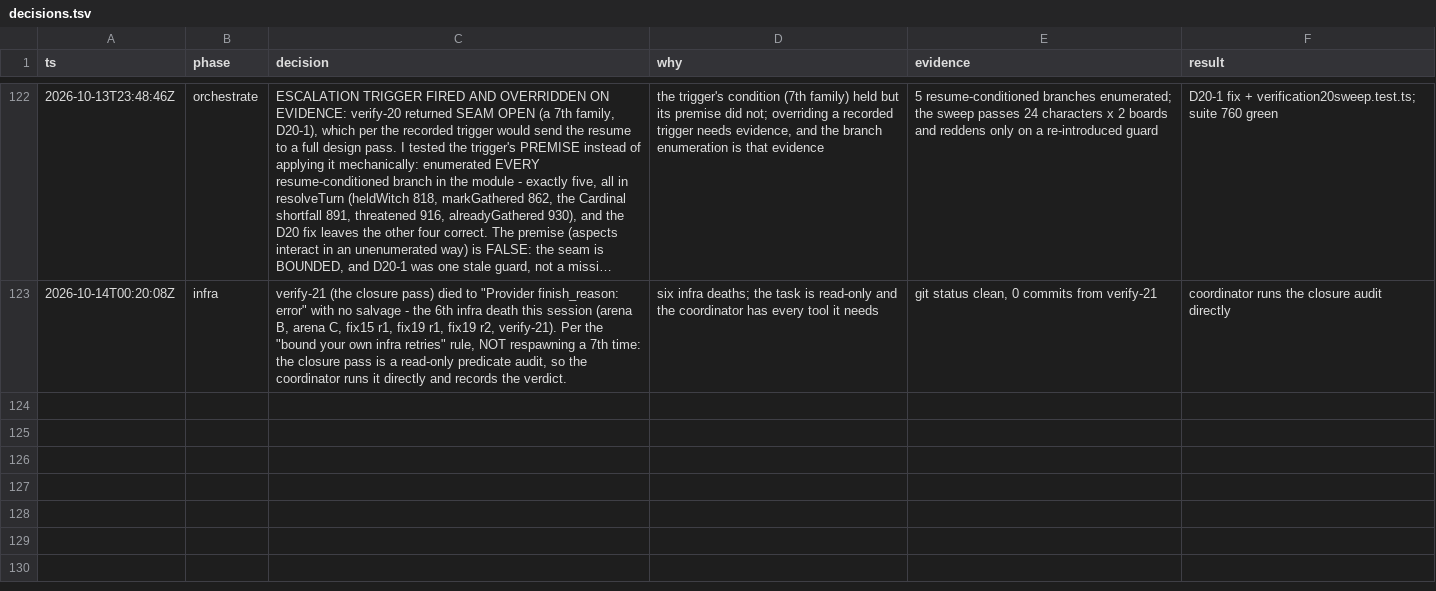
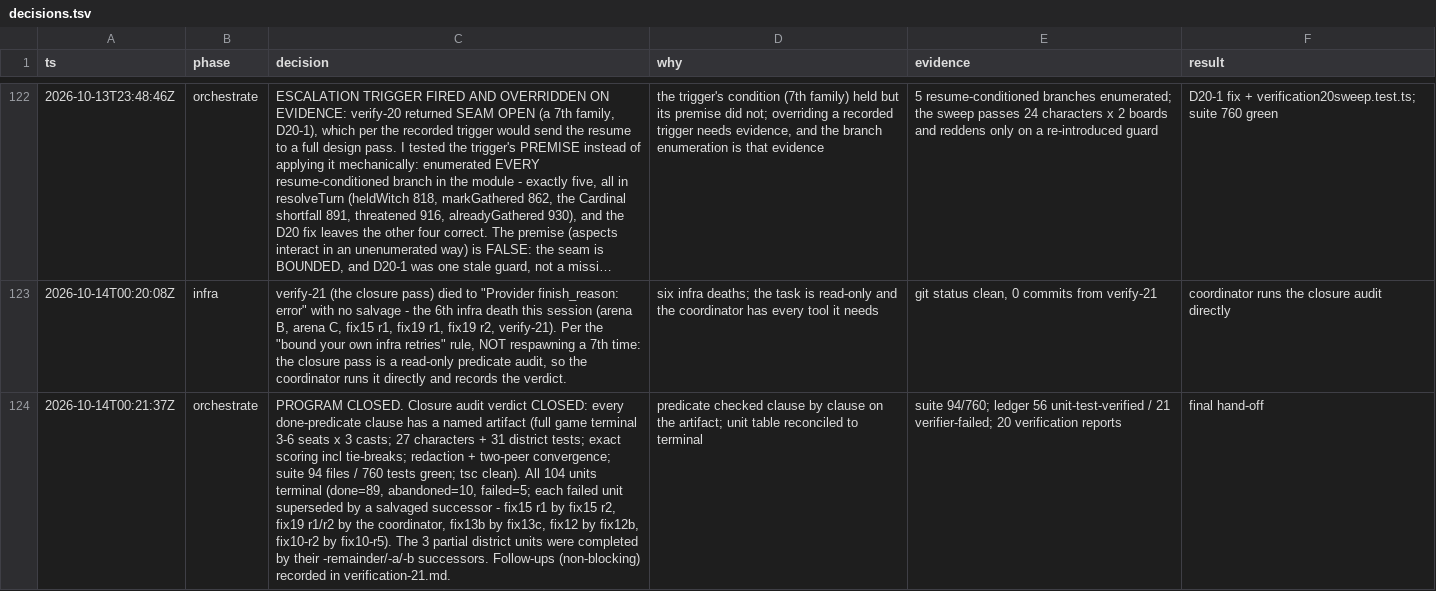
Before and after one commit to falentio/boardgame, a TSV file: orchestrate/citadels/decisions.tsv, drawn as a sheet; only a part is shown, gaps mark what is left out; long unchanged cells end in …; the diff names each change by its address in the sheet, - before the commit and + after, or states it on an @@ line.

```diff
--- a/orchestrate/citadels/decisions.tsv
+++ b/orchestrate/citadels/decisions.tsv
+row 124: 2026-10-14T00:21:37Z | orchestrate | PROGRAM CLOSED. Closure audit verdict CLOSED: every done-predicate clause has a named artifact (full game terminal 3-6 seats x 3 casts; 27 characters + 31 district tests; exact scoring incl tie-breaks; redaction + two-peer convergence; suite 94 files / 760 tests green; tsc clean). All 104 units terminal (done=89, abandoned=10, failed=5; each failed unit superseded by a salvaged successor - fix15 r1 by fix15 r2, fix19 r1/r2 by the coordinator, fix13b by fix13c, fix12 by fix12b, fix10-r2 by fix10-r5). The 3 partial district units were completed by their -remainder/-a/-b successors. Follow-ups (non-blocking) recorded in verification-21.md. | predicate checked clause by clause on the artifact; unit table reconciled to terminal | suite 94/760; ledger 56 unit-test-verified / 21 verifier-failed; 20 verification reports | final hand-off
```
Also changed, not shown: orchestrate/citadels/ledger.tsv, orchestrate/citadels/units.tsv, 3 other files.
